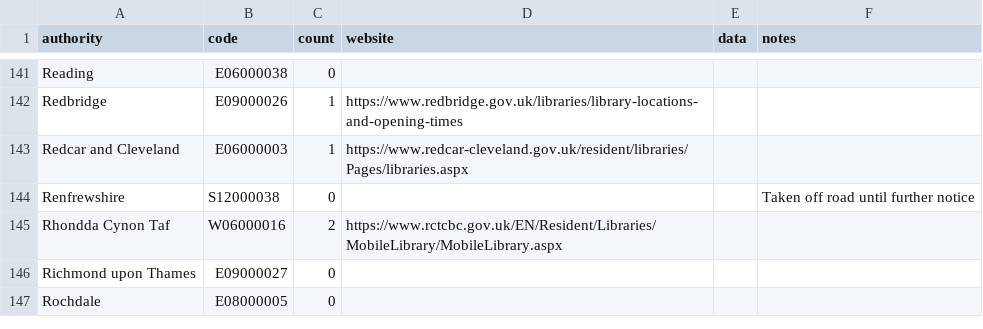
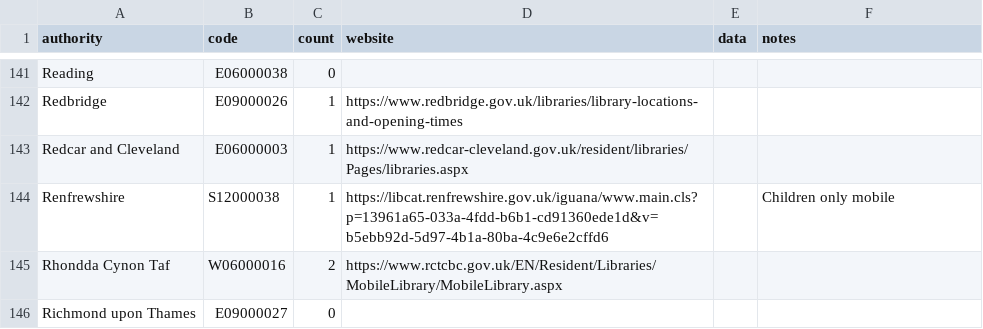
Before and after one commit to LibrariesHacked/mobiles-librarydata, a CSV file: data/authorities.csv, drawn as a sheet; only a part is shown, gaps mark what is left out; the shorter side is filled out with more unchanged rows.

Commit message:
Adding skoobmobile

```diff
--- a/data/authorities.csv
+++ b/data/authorities.csv
@@ -143,3 +143,3 @@ Redbridge,E09000026,1,https://www.redbridge.gov.uk/libraries/library-locations-a
 Redcar and Cleveland,E06000003,1,https://www.redcar-cleveland.gov.uk/resident/libraries/Pages/libraries.aspx,,
-Renfrewshire,S12000038,0,,,Taken off road until further notice
+Renfrewshire,S12000038,1,https://libcat.renfrewshire.gov.uk/iguana/www.main.cls?p=13961a65-033a-4fdd-b6b1-cd91360ede1d&v=b5ebb92d-5d97-4b1a-80ba-4c9e6e2cffd6,,Children only mobile
 Rhondda Cynon Taf,W06000016,2,https://www.rctcbc.gov.uk/EN/Resident/Libraries/MobileLibrary/MobileLibrary.aspx,,
```
